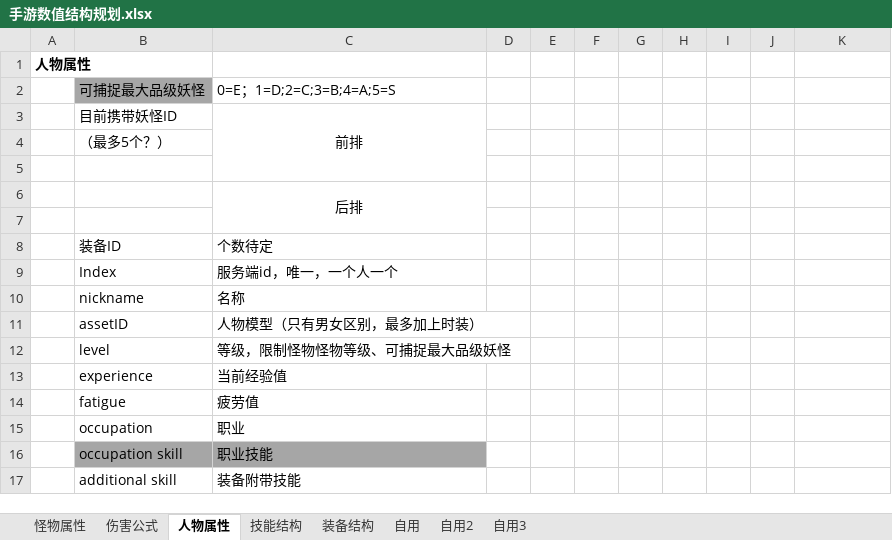
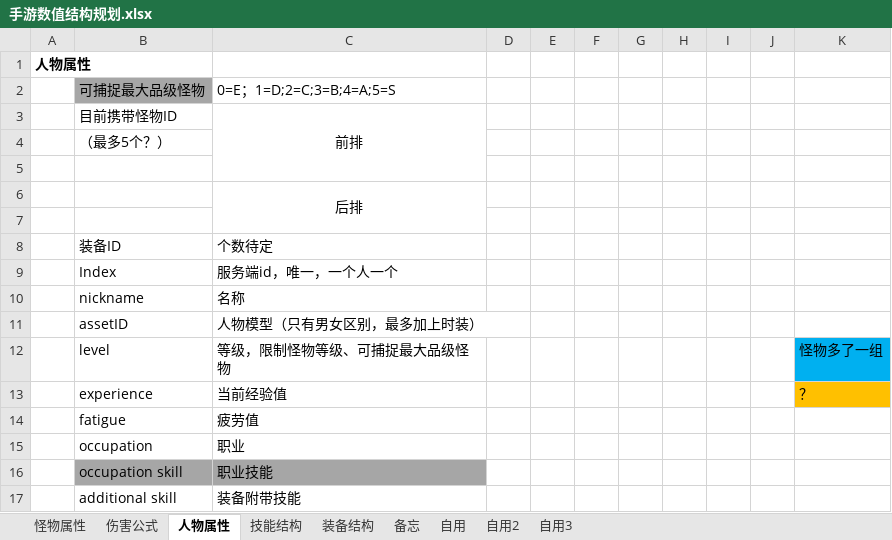
Before and after one commit to CHINA-LOONG/CurrentProject, an Excel workbook: gd/数值规划/手游数值结构规划.xlsx, sheet 人物属性, drawn as a sheet; values as stored, in another font and other column widths than the file's, no borders; charts and pictures not drawn; the diff names each change by its address in the sheet, - before the commit and + after, or states it on an @@ line.

```diff
--- a/gd/数值规划/手游数值结构规划.xlsx (sheet 人物属性)
+++ b/gd/数值规划/手游数值结构规划.xlsx (sheet 人物属性)
+sheet tab: 备忘
-B2: 可捕捉最大品级妖怪
+B2: 可捕捉最大品级怪物
-B3: 目前携带妖怪ID
+B3: 目前携带怪物ID
-C12: 等级，限制怪物怪物等级、可捕捉最大品级妖怪
+C12: 等级，限制怪物等级、可捕捉最大品级怪物
-K12: (empty)
+K12: 怪物多了一组
-K12 fill: none
+K12 fill: #00B0F0
-K13: (empty)
+K13: ？
-K13 fill: none
+K13 fill: #FFC000
```
Also changed, not shown: sheet 伤害公式, sheet 技能结构, sheet 怪物属性, sheet 装备结构, charts or pictures, 5 other files.
